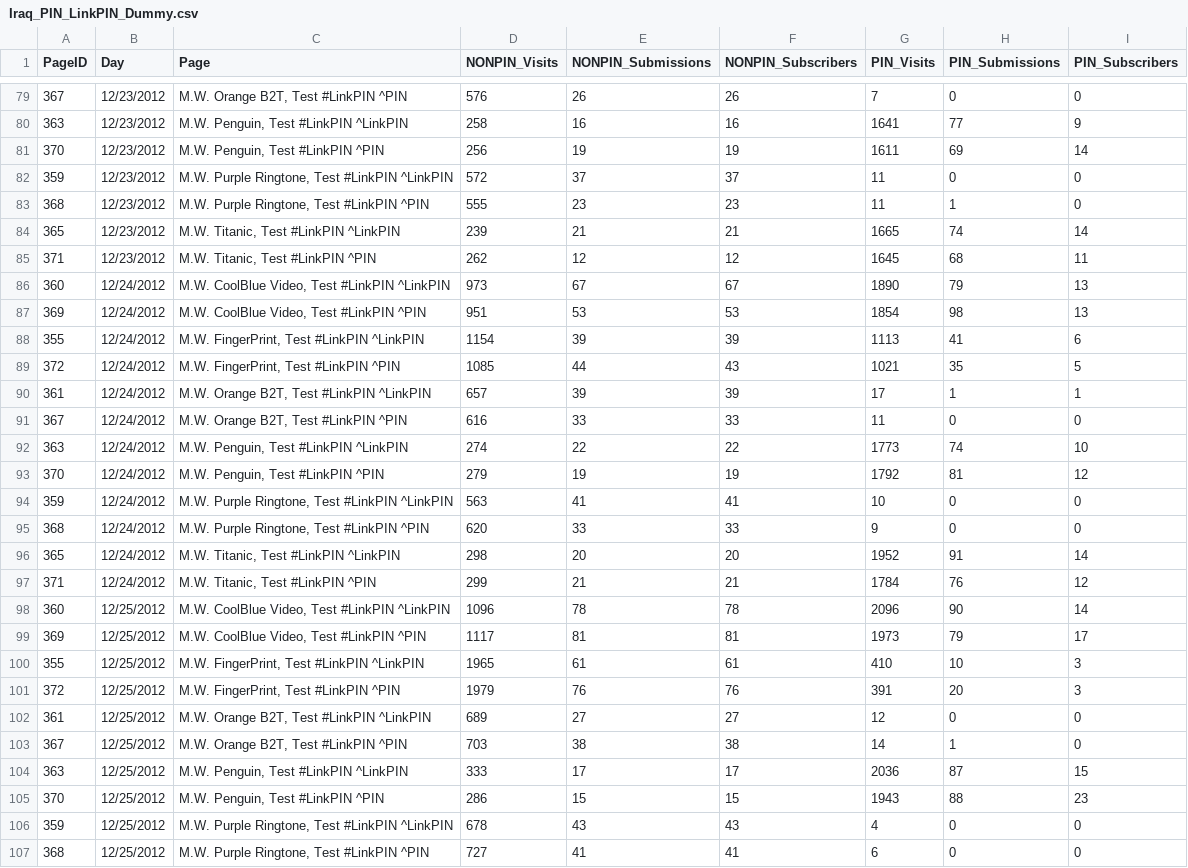
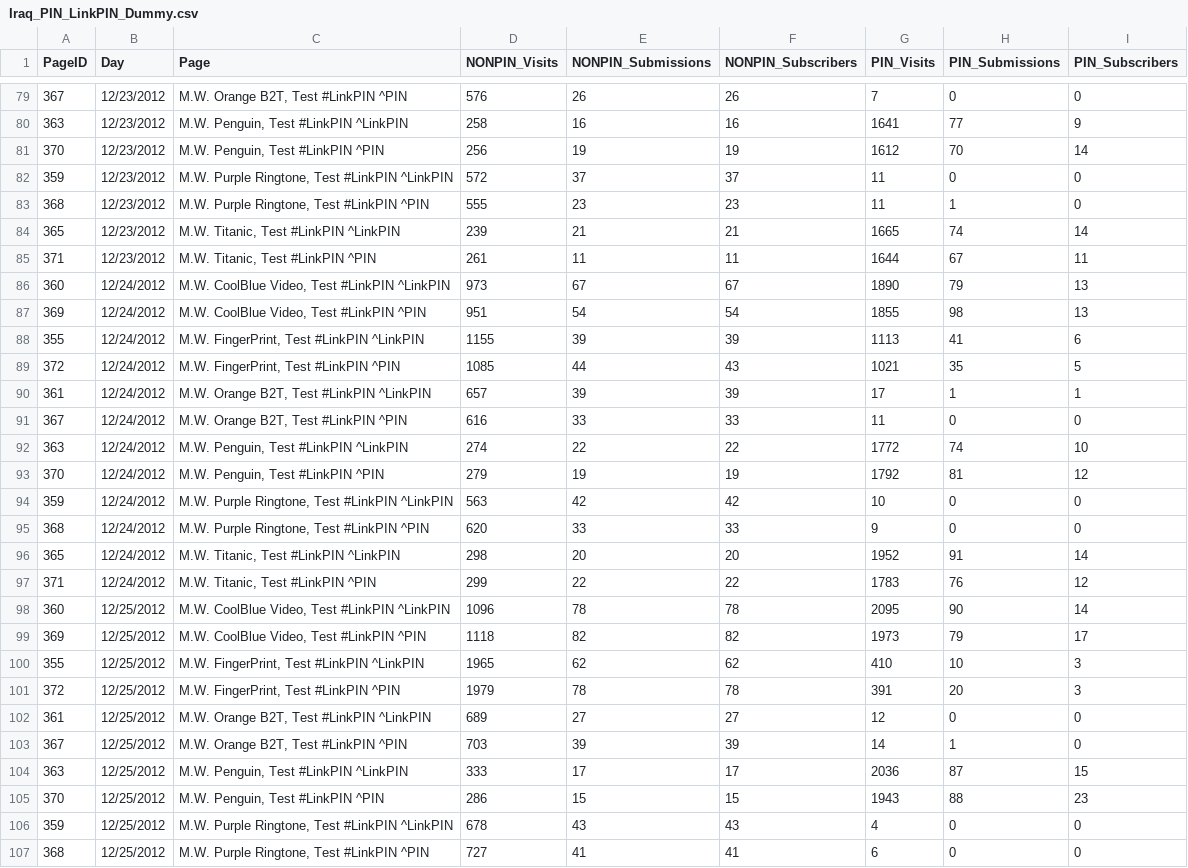
Before and after one commit to homam/d3_node_conversion, a CSV file: public/linkpin/Iraq_PIN_LinkPIN_Dummy.csv, drawn as a sheet; only a part is shown, gaps mark what is left out; the diff covers the shown part only.

Commit message:
data

```diff
--- a/public/linkpin/Iraq_PIN_LinkPIN_Dummy.csv
+++ b/public/linkpin/Iraq_PIN_LinkPIN_Dummy.csv
@@ -80,3 +80,3 @@ PageID,Day,Page,NONPIN_Visits,NONPIN_Submissions,NONPIN_Subscribers,PIN_Visits,P
 363,12/23/2012,"M.W. Penguin, Test #LinkPIN ^LinkPIN",258,16,16,1641,77,9
-370,12/23/2012,"M.W. Penguin, Test #LinkPIN ^PIN",256,19,19,1611,69,14
+370,12/23/2012,"M.W. Penguin, Test #LinkPIN ^PIN",256,19,19,1612,70,14
 359,12/23/2012,"M.W. Purple Ringtone, Test #LinkPIN ^LinkPIN",572,37,37,11,0,0
@@ -84,6 +84,6 @@ PageID,Day,Page,NONPIN_Visits,NONPIN_Submissions,NONPIN_Subscribers,PIN_Visits,P
 365,12/23/2012,"M.W. Titanic, Test #LinkPIN ^LinkPIN",239,21,21,1665,74,14
-371,12/23/2012,"M.W. Titanic, Test #LinkPIN ^PIN",262,12,12,1645,68,11
+371,12/23/2012,"M.W. Titanic, Test #LinkPIN ^PIN",261,11,11,1644,67,11
 360,12/24/2012,"M.W. CoolBlue Video, Test #LinkPIN ^LinkPIN",973,67,67,1890,79,13
-369,12/24/2012,"M.W. CoolBlue Video, Test #LinkPIN ^PIN",951,53,53,1854,98,13
-355,12/24/2012,"M.W. FingerPrint, Test #LinkPIN ^LinkPIN",1154,39,39,1113,41,6
+369,12/24/2012,"M.W. CoolBlue Video, Test #LinkPIN ^PIN",951,54,54,1855,98,13
+355,12/24/2012,"M.W. FingerPrint, Test #LinkPIN ^LinkPIN",1155,39,39,1113,41,6
 372,12/24/2012,"M.W. FingerPrint, Test #LinkPIN ^PIN",1085,44,43,1021,35,5
@@ -91,14 +91,14 @@ PageID,Day,Page,NONPIN_Visits,NONPIN_Submissions,NONPIN_Subscribers,PIN_Visits,P
 367,12/24/2012,"M.W. Orange B2T, Test #LinkPIN ^PIN",616,33,33,11,0,0
-363,12/24/2012,"M.W. Penguin, Test #LinkPIN ^LinkPIN",274,22,22,1773,74,10
+363,12/24/2012,"M.W. Penguin, Test #LinkPIN ^LinkPIN",274,22,22,1772,74,10
 370,12/24/2012,"M.W. Penguin, Test #LinkPIN ^PIN",279,19,19,1792,81,12
-359,12/24/2012,"M.W. Purple Ringtone, Test #LinkPIN ^LinkPIN",563,41,41,10,0,0
+359,12/24/2012,"M.W. Purple Ringtone, Test #LinkPIN ^LinkPIN",563,42,42,10,0,0
 368,12/24/2012,"M.W. Purple Ringtone, Test #LinkPIN ^PIN",620,33,33,9,0,0
 365,12/24/2012,"M.W. Titanic, Test #LinkPIN ^LinkPIN",298,20,20,1952,91,14
-371,12/24/2012,"M.W. Titanic, Test #LinkPIN ^PIN",299,21,21,1784,76,12
-360,12/25/2012,"M.W. CoolBlue Video, Test #LinkPIN ^LinkPIN",1096,78,78,2096,90,14
-369,12/25/2012,"M.W. CoolBlue Video, Test #LinkPIN ^PIN",1117,81,81,1973,79,17
-355,12/25/2012,"M.W. FingerPrint, Test #LinkPIN ^LinkPIN",1965,61,61,410,10,3
-372,12/25/2012,"M.W. FingerPrint, Test #LinkPIN ^PIN",1979,76,76,391,20,3
+371,12/24/2012,"M.W. Titanic, Test #LinkPIN ^PIN",299,22,22,1783,76,12
+360,12/25/2012,"M.W. CoolBlue Video, Test #LinkPIN ^LinkPIN",1096,78,78,2095,90,14
+369,12/25/2012,"M.W. CoolBlue Video, Test #LinkPIN ^PIN",1118,82,82,1973,79,17
+355,12/25/2012,"M.W. FingerPrint, Test #LinkPIN ^LinkPIN",1965,62,62,410,10,3
+372,12/25/2012,"M.W. FingerPrint, Test #LinkPIN ^PIN",1979,78,78,391,20,3
 361,12/25/2012,"M.W. Orange B2T, Test #LinkPIN ^LinkPIN",689,27,27,12,0,0
-367,12/25/2012,"M.W. Orange B2T, Test #LinkPIN ^PIN",703,38,38,14,1,0
+367,12/25/2012,"M.W. Orange B2T, Test #LinkPIN ^PIN",703,39,39,14,1,0
 363,12/25/2012,"M.W. Penguin, Test #LinkPIN ^LinkPIN",333,17,17,2036,87,15
```
Also changed, not shown: 12 added rows and 38 edited cells elsewhere in this file.
